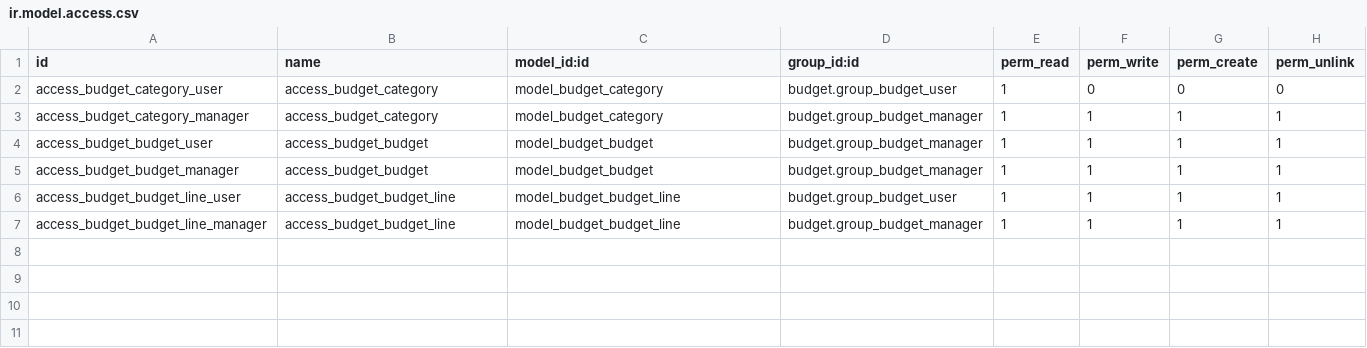
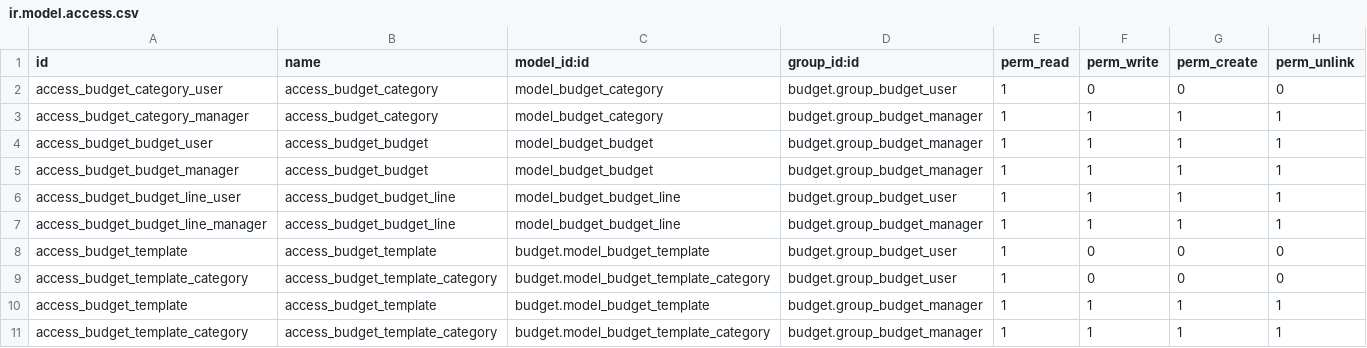
Before and after one commit to jejemaes/odoo-advanced-addons, a CSV file: budget/security/ir.model.access.csv, drawn as a sheet.

Commit message:
[IMP] budget: add template management

```diff
--- a/budget/security/ir.model.access.csv
+++ b/budget/security/ir.model.access.csv
@@ -7 +7,5 @@ access_budget_budget_line_user,access_budget_budget_line,model_budget_budget_lin
 access_budget_budget_line_manager,access_budget_budget_line,model_budget_budget_line,budget.group_budget_manager,1,1,1,1
+access_budget_template,access_budget_template,budget.model_budget_template,budget.group_budget_user,1,0,0,0
+access_budget_template_category,access_budget_template_category,budget.model_budget_template_category,budget.group_budget_user,1,0,0,0
+access_budget_template,access_budget_template,budget.model_budget_template,budget.group_budget_manager,1,1,1,1
+access_budget_template_category,access_budget_template_category,budget.model_budget_template_category,budget.group_budget_manager,1,1,1,1
```
Also changed, not shown: 6 other files.
